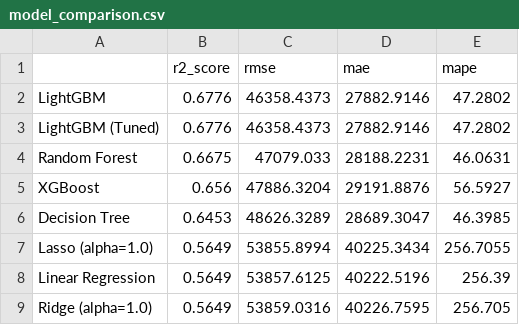
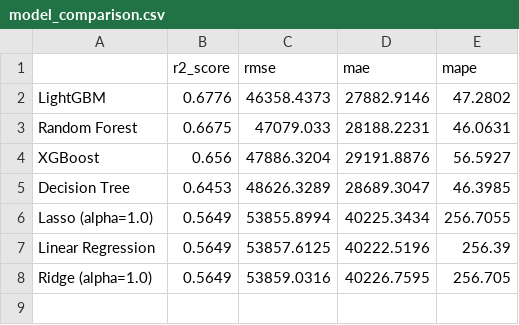
Before and after one commit to jill-break/DEM09-DS-ML--Flight-Prediction, a CSV file: models/model_comparison.csv, drawn as a sheet; the diff names each change by its address in the sheet, - before the commit and + after, or states it on an @@ line.

```diff
--- a/models/model_comparison.csv
+++ b/models/model_comparison.csv
-row 3: LightGBM (Tuned) | 0.6776 | 46358.4373 | 27882.9146 | 47.2802
```
Also changed, not shown: 19 other files.
